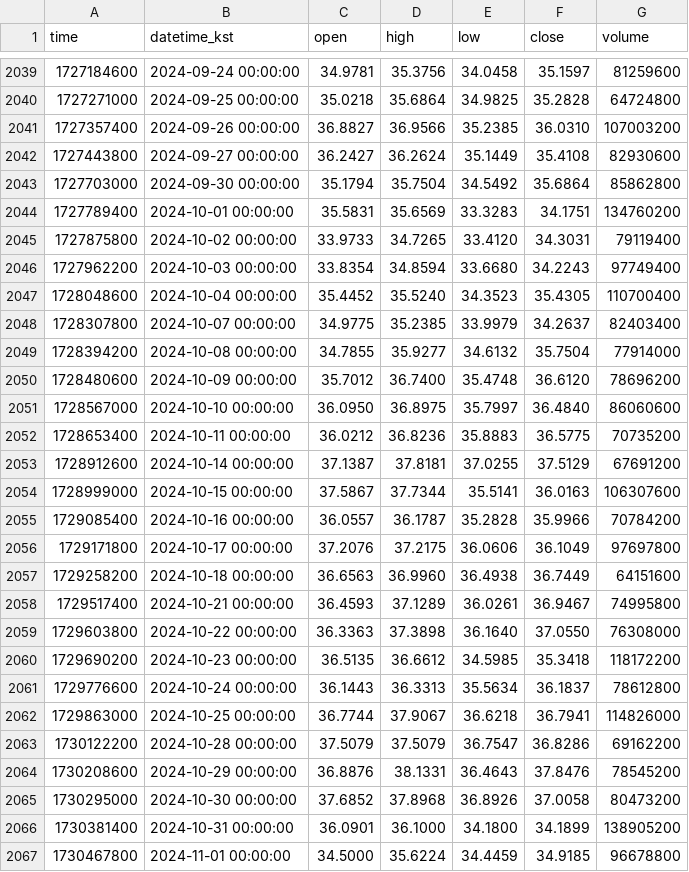
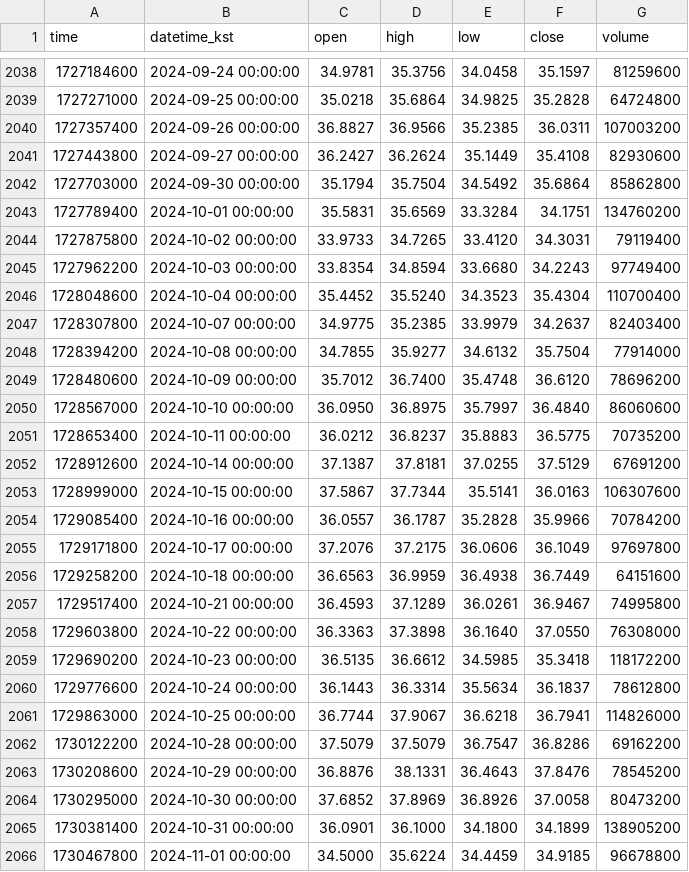
Before and after one commit to akfkajrmf1-debug/koru-data, a CSV file: data/TQQQ_ETF_D.csv, drawn as a sheet; only a part is shown, gaps mark what is left out; the diff covers the shown part only.

```diff
--- a/data/TQQQ_ETF_D.csv
+++ b/data/TQQQ_ETF_D.csv
@@ -2040,9 +2039,9 @@ time,datetime_kst,open,high,low,close,volume
 1727271000,2024-09-25 00:00:00,35.0218,35.6864,34.9825,35.2828,64724800
-1727357400,2024-09-26 00:00:00,36.8827,36.9566,35.2385,36.0310,107003200
+1727357400,2024-09-26 00:00:00,36.8827,36.9566,35.2385,36.0311,107003200
 1727443800,2024-09-27 00:00:00,36.2427,36.2624,35.1449,35.4108,82930600
 1727703000,2024-09-30 00:00:00,35.1794,35.7504,34.5492,35.6864,85862800
-1727789400,2024-10-01 00:00:00,35.5831,35.6569,33.3283,34.1751,134760200
+1727789400,2024-10-01 00:00:00,35.5831,35.6569,33.3284,34.1751,134760200
 1727875800,2024-10-02 00:00:00,33.9733,34.7265,33.4120,34.3031,79119400
 1727962200,2024-10-03 00:00:00,33.8354,34.8594,33.6680,34.2243,97749400
-1728048600,2024-10-04 00:00:00,35.4452,35.5240,34.3523,35.4305,110700400
+1728048600,2024-10-04 00:00:00,35.4452,35.5240,34.3523,35.4304,110700400
 1728307800,2024-10-07 00:00:00,34.9775,35.2385,33.9979,34.2637,82403400
@@ -2051,3 +2050,3 @@ time,datetime_kst,open,high,low,close,volume
 1728567000,2024-10-10 00:00:00,36.0950,36.8975,35.7997,36.4840,86060600
-1728653400,2024-10-11 00:00:00,36.0212,36.8236,35.8883,36.5775,70735200
+1728653400,2024-10-11 00:00:00,36.0212,36.8237,35.8883,36.5775,70735200
 1728912600,2024-10-14 00:00:00,37.1387,37.8181,37.0255,37.5129,67691200
@@ -2056,3 +2055,3 @@ time,datetime_kst,open,high,low,close,volume
 1729171800,2024-10-17 00:00:00,37.2076,37.2175,36.0606,36.1049,97697800
-1729258200,2024-10-18 00:00:00,36.6563,36.9960,36.4938,36.7449,64151600
+1729258200,2024-10-18 00:00:00,36.6563,36.9959,36.4938,36.7449,64151600
 1729517400,2024-10-21 00:00:00,36.4593,37.1289,36.0261,36.9467,74995800
@@ -2060,3 +2059,3 @@ time,datetime_kst,open,high,low,close,volume
 1729690200,2024-10-23 00:00:00,36.5135,36.6612,34.5985,35.3418,118172200
-1729776600,2024-10-24 00:00:00,36.1443,36.3313,35.5634,36.1837,78612800
+1729776600,2024-10-24 00:00:00,36.1443,36.3314,35.5634,36.1837,78612800
 1729863000,2024-10-25 00:00:00,36.7744,37.9067,36.6218,36.7941,114826000
@@ -2064,3 +2063,3 @@ time,datetime_kst,open,high,low,close,volume
 1730208600,2024-10-29 00:00:00,36.8876,38.1331,36.4643,37.8476,78545200
-1730295000,2024-10-30 00:00:00,37.6852,37.8968,36.8926,37.0058,80473200
+1730295000,2024-10-30 00:00:00,37.6852,37.8969,36.8926,37.0058,80473200
 1730381400,2024-10-31 00:00:00,36.0901,36.1000,34.1800,34.1899,138905200
```
Also changed, not shown: 1 added row, 1 removed row and 163 edited cells elsewhere in this file, data/EWY_ETF_D.csv, data/NVDA_ETF_D.csv, 14 other files.
